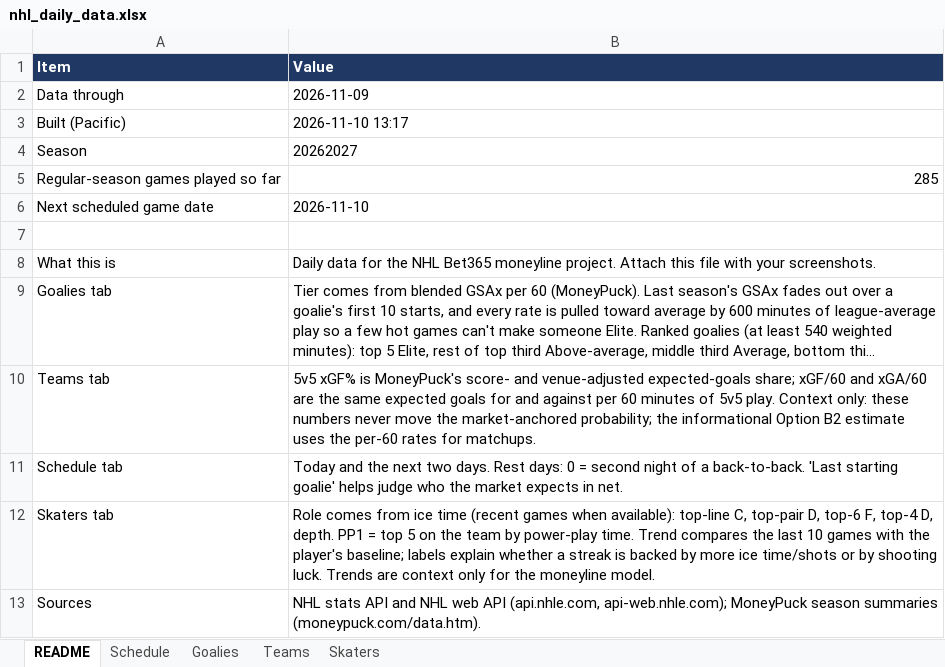
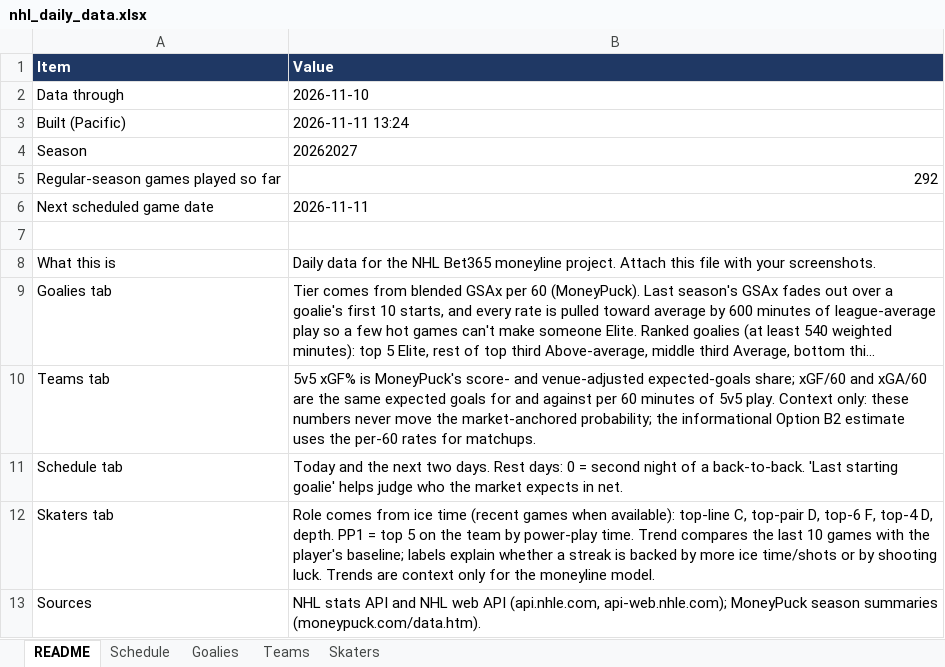
Before and after one commit to vimmer77/nhl-data, an Excel workbook: output/nhl_daily_data.xlsx, sheet README, drawn as a sheet; long unchanged cells end in …; values as stored, in another font and other column widths than the file's, no borders; the diff names each change by its address in the sheet, - before the commit and + after, or states it on an @@ line.

```diff
--- a/output/nhl_daily_data.xlsx (sheet README)
+++ b/output/nhl_daily_data.xlsx (sheet README)
-B2 (Value): 2026-11-09
+B2 (Value): 2026-11-10
-B3 (Value): 2026-11-10 13:17
+B3 (Value): 2026-11-11 13:24
-B5 (Value): 285
+B5 (Value): 292
-B6 (Value): 2026-11-10
+B6 (Value): 2026-11-11
```
Also changed, not shown: sheet Skaters, sheet Goalies, sheet Teams, sheet Schedule, 11 other files.
